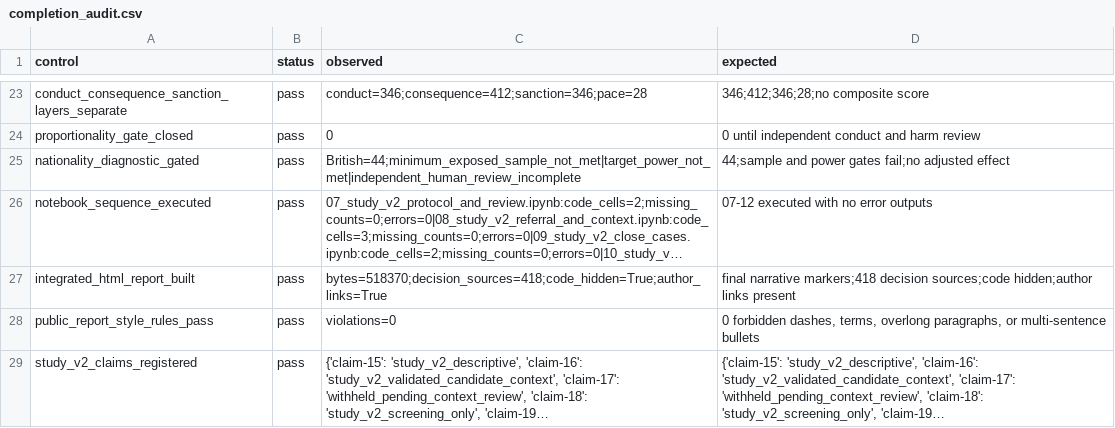
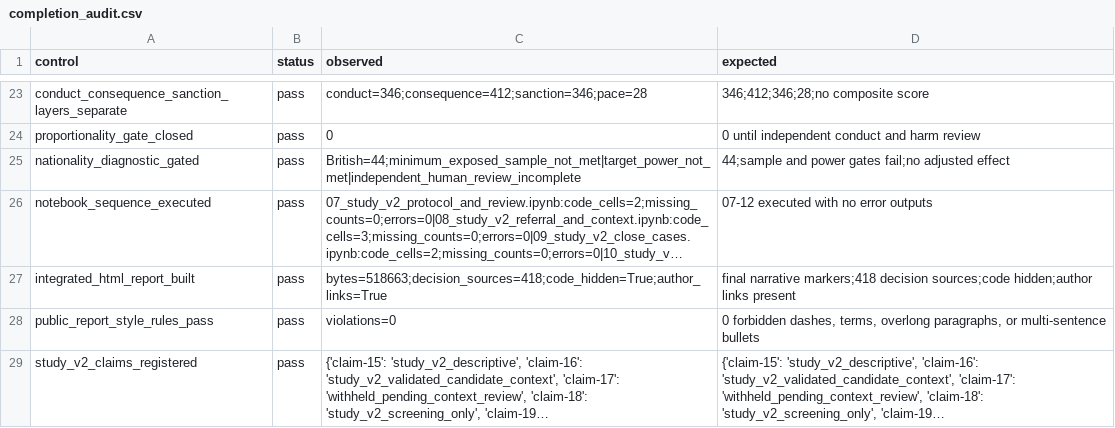
Before and after one commit to brianbzeng/f1-stewarding-analysis, a CSV file: reports/generated/study_v2/completion_audit.csv, drawn as a sheet; only a part is shown, gaps mark what is left out; long unchanged cells end in …; the diff names each change by its address in the sheet, - before the commit and + after, or states it on an @@ line.

Commit message:
Rewrite F1 stewarding report in Brian analytical voice

```diff
--- a/reports/generated/study_v2/completion_audit.csv
+++ b/reports/generated/study_v2/completion_audit.csv
-C27 (observed): bytes=518370;decision_sources=418;code_hidden=True;author_links=True
+C27 (observed): bytes=518663;decision_sources=418;code_hidden=True;author_links=True
```
Also changed, not shown: 7 other files.
